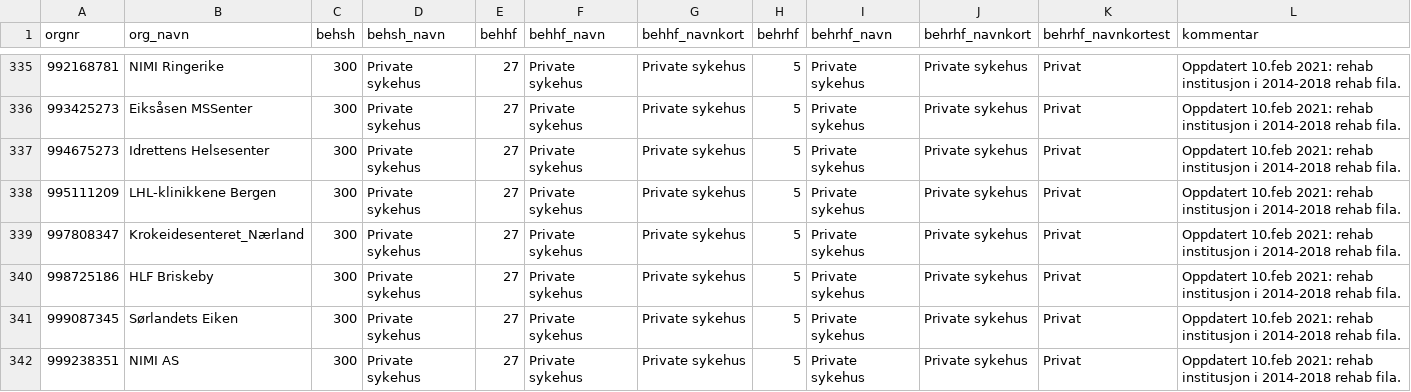
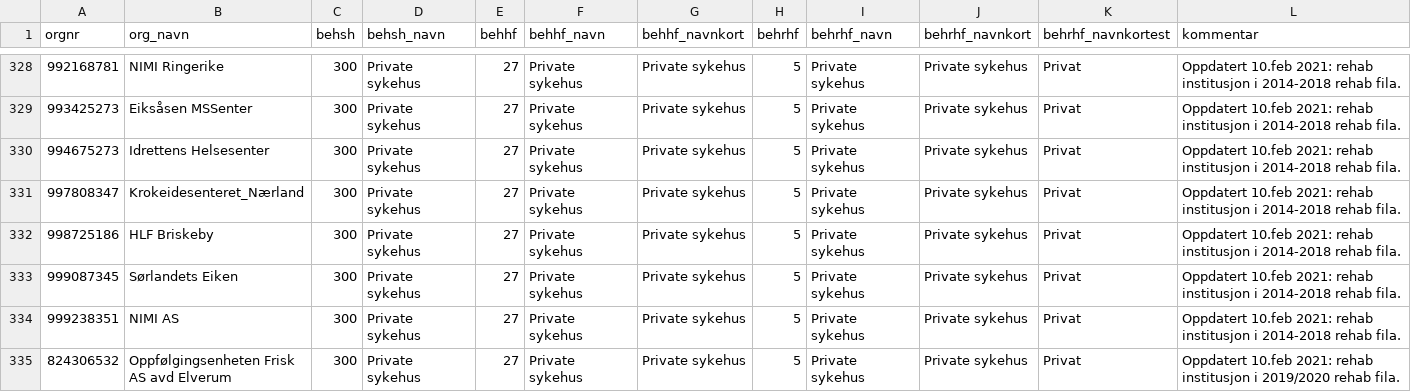
Before and after one commit to SKDE-Analyse/sas_codes, a CSV file: data/behandler.csv, drawn as a sheet; only a part is shown, gaps mark what is left out; the shorter side is filled out with more unchanged rows; removed rows and columns are numbered as before the commit, all else as after; the diff covers the shown part only; the diff names each change by its address in the sheet, - before the commit and + after, or states it on an @@ line.

```diff
--- a/data/behandler.csv
+++ b/data/behandler.csv
-row 338: 995111209 | LHL-klinikkene Bergen | 300 | Private sykehus | 27 | Private sykehus | Private sykehus | 5 | Private sykehus | Private sykehus | Privat | Oppdatert 10.feb 2021: rehab institusjon i 2014-2018 rehab fila.
```
Also changed, not shown: 1 added row and 9 removed rows elsewhere in this file.
